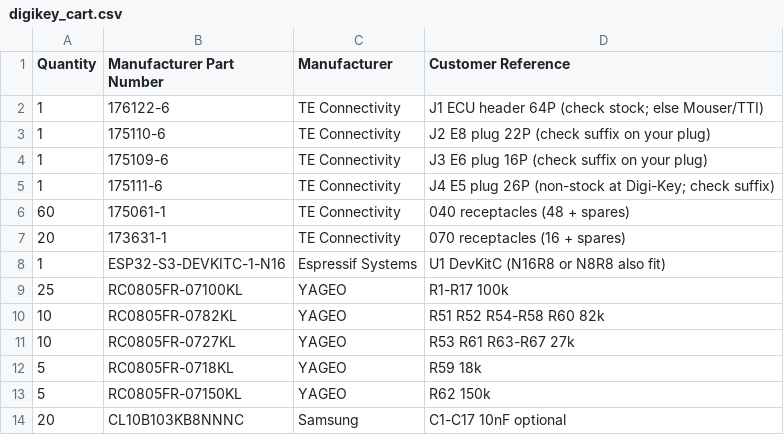
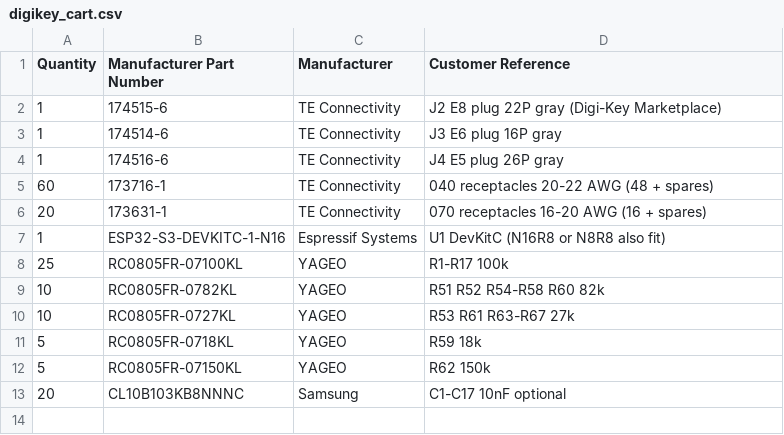
Before and after one commit to connorwhite-online/junkr-obd, a CSV file: kicad/interposer/digikey_cart.csv, drawn as a sheet.

```diff
--- a/kicad/interposer/digikey_cart.csv
+++ b/kicad/interposer/digikey_cart.csv
@@ -1,8 +1,7 @@
 Quantity,Manufacturer Part Number,Manufacturer,Customer Reference
-1,176122-6,TE Connectivity,J1 ECU header 64P (check stock; else Mouser/TTI)
-1,175110-6,TE Connectivity,J2 E8 plug 22P (check suffix on your plug)
-1,175109-6,TE Connectivity,J3 E6 plug 16P (check suffix on your plug)
-1,175111-6,TE Connectivity,J4 E5 plug 26P (non-stock at Digi-Key; check suffix)
-60,175061-1,TE Connectivity,040 receptacles (48 + spares)
-20,173631-1,TE Connectivity,070 receptacles (16 + spares)
+1,174515-6,TE Connectivity,J2 E8 plug 22P gray (Digi-Key Marketplace)
+1,174514-6,TE Connectivity,J3 E6 plug 16P gray
+1,174516-6,TE Connectivity,J4 E5 plug 26P gray
+60,173716-1,TE Connectivity,040 receptacles 20-22 AWG (48 + spares)
+20,173631-1,TE Connectivity,070 receptacles 16-20 AWG (16 + spares)
 1,ESP32-S3-DEVKITC-1-N16,Espressif Systems,U1 DevKitC (N16R8 or N8R8 also fit)
```
Also changed, not shown: kicad/interposer/bom.csv, 2 other files.
